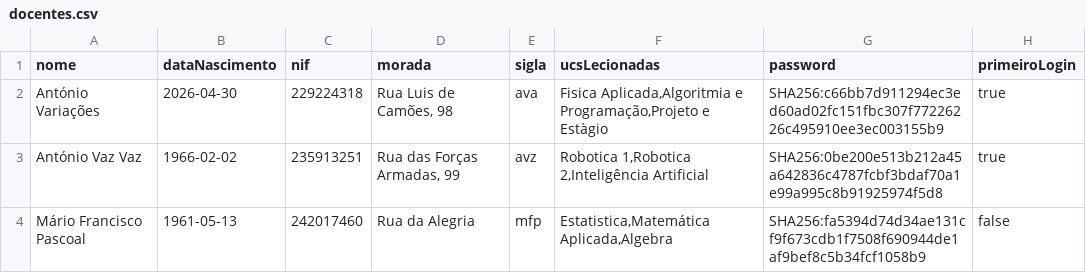
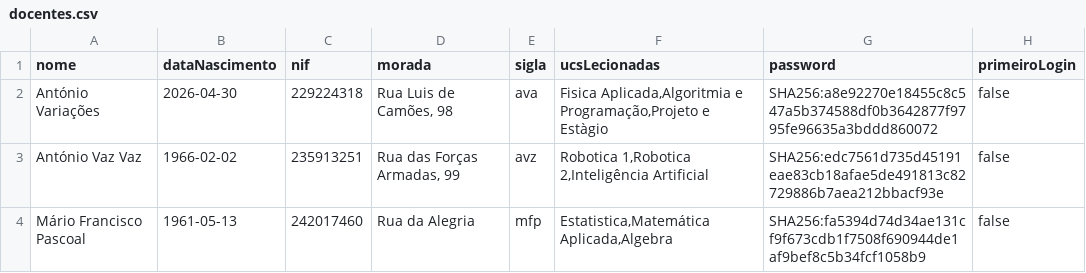
Before and after one commit to Guiizz/LP2-G4, a CSV file: csv/docentes.csv, drawn as a sheet.

```diff
--- a/csv/docentes.csv
+++ b/csv/docentes.csv
@@ -1,4 +1,4 @@
 nome;dataNascimento;nif;morada;sigla;ucsLecionadas;password;primeiroLogin
-António Variações;2026-04-30;229224318;Rua Luis de Camões, 98;ava;Fisica Aplicada,Algoritmia e Programação,Projeto e Estàgio;SHA256:c66bb7d911294ec3ed60ad02fc151fbc307f77226226c495910ee3ec003155b9;true
-António Vaz Vaz;1966-02-02;235913251;Rua das Forças Armadas, 99;avz;Robotica 1,Robotica 2,Inteligência Artificial;SHA256:0be200e513b212a45a642836c4787fcbf3bdaf70a1e99a995c8b91925974f5d8;true
+António Variações;2026-04-30;229224318;Rua Luis de Camões, 98;ava;Fisica Aplicada,Algoritmia e Programação,Projeto e Estàgio;SHA256:a8e92270e18455c8c547a5b374588df0b3642877f9795fe96635a3bddd860072;false
+António Vaz Vaz;1966-02-02;235913251;Rua das Forças Armadas, 99;avz;Robotica 1,Robotica 2,Inteligência Artificial;SHA256:edc7561d735d45191eae83cb18afae5de491813c82729886b7aea212bbacf93e;false
 Mário Francisco Pascoal;1961-05-13;242017460;Rua da Alegria;mfp;Estatistica,Matemática Aplicada,Algebra;SHA256:fa5394d74d34ae131cf9f673cdb1f7508f690944de1af9bef8c5b34fcf1058b9;false
```
Also changed, not shown: 10 other files.
